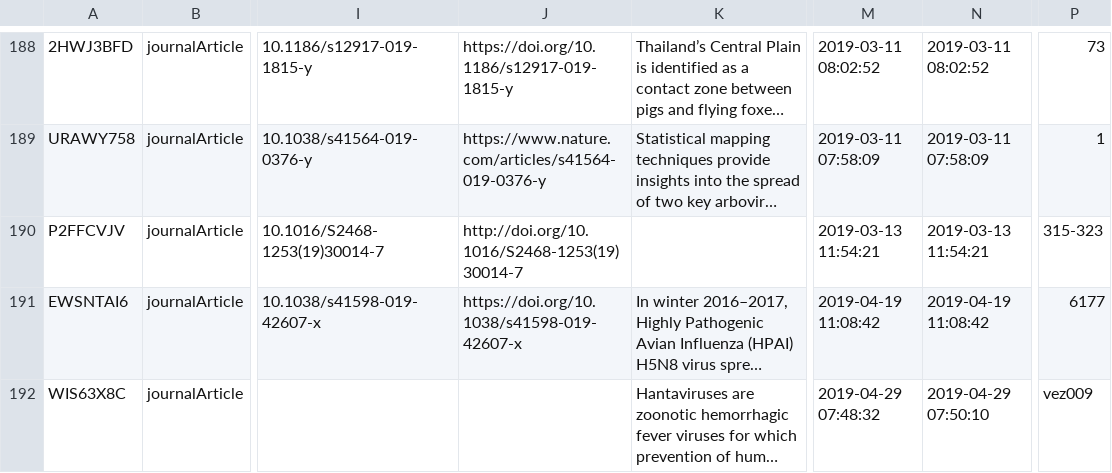
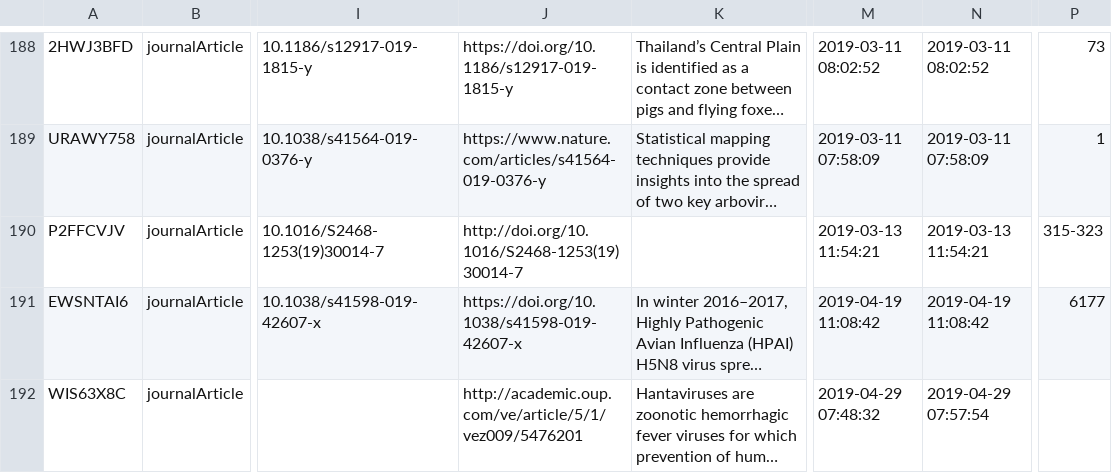
Before and after one commit to yannforget/spell-website, a CSV file: zotero/1 Papers in peer-reviewed journals.csv, drawn as a sheet; only a part is shown, gaps mark what is left out; long unchanged cells end in …; the diff names each change by its address in the sheet, - before the commit and + after, or states it on an @@ line.

```diff
--- a/zotero/1 Papers in peer-reviewed journals.csv
+++ b/zotero/1 Papers in peer-reviewed journals.csv
-J192: (empty)
+J192: http://academic.oup.com/ve/article/5/1/vez009/5476201
-N192: 2019-04-29 07:50:10
+N192: 2019-04-29 07:57:54
-P192: vez009
+P192: (empty)
```
Also changed, not shown: zotero/8 Lab members external publications.csv.
